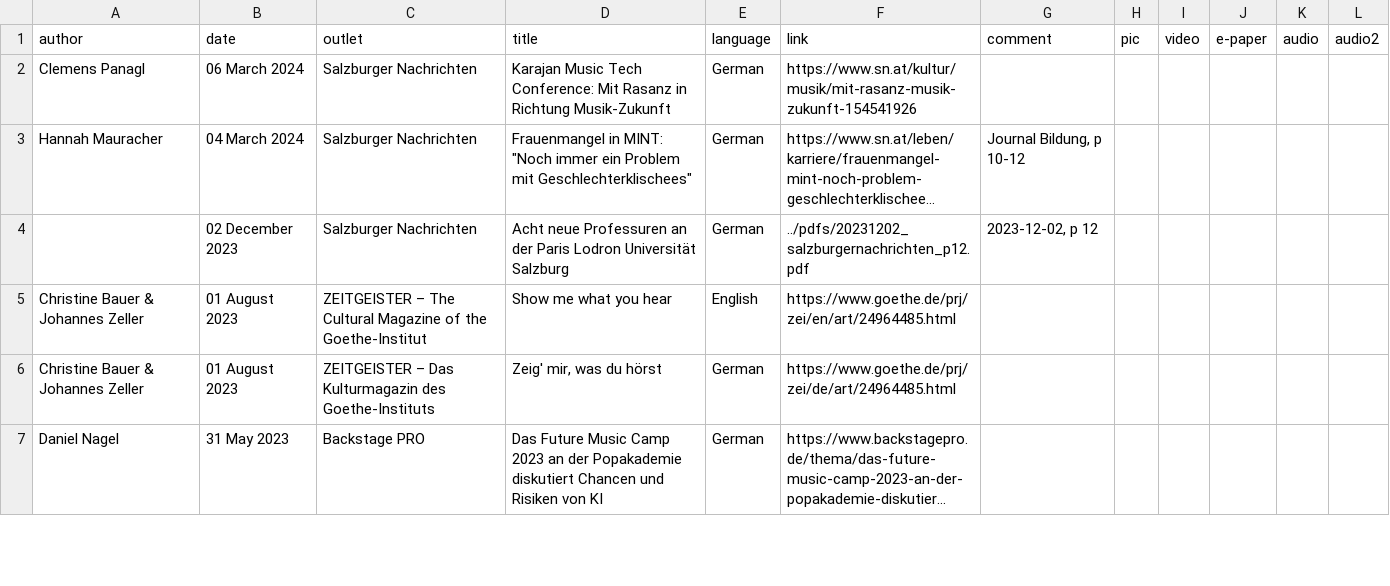
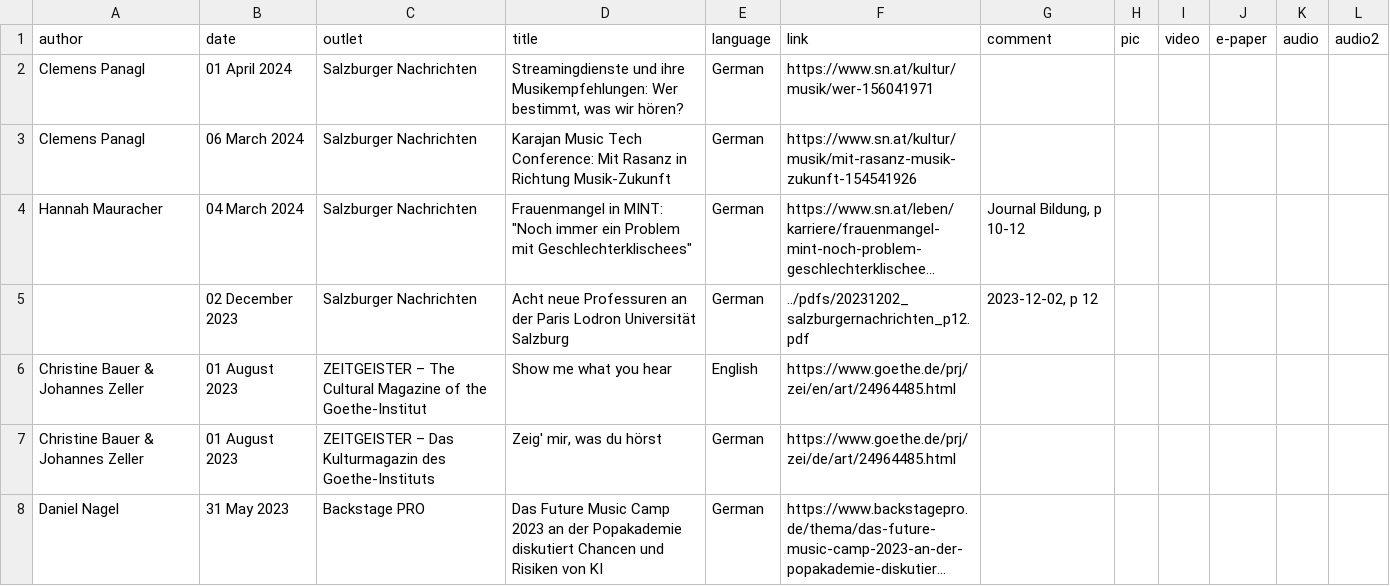
Before and after one commit to chbeu/chbeu.github.io, a CSV file: assets/csv/media.csv, drawn as a sheet; only a part is shown; long unchanged cells end in ….

```diff
--- a/assets/csv/media.csv
+++ b/assets/csv/media.csv
@@ -1,2 +1,3 @@
 author,date,outlet,title,language,link,comment,pic,video,e-paper,audio,audio2
+Clemens Panagl,01 April 2024,Salzburger Nachrichten,"Streamingdienste und ihre Musikempfehlungen: Wer bestimmt, was wir hören?",German,https://www.sn.at/kultur/musik/wer-156041971,,,,,,
 Clemens Panagl,06 March 2024,Salzburger Nachrichten,Karajan Music Tech Conference: Mit Rasanz in Richtung Musik-Zukunft,German,https://www.sn.at/kultur/musik/mit-rasanz-musik-zukunft-154541926,,,,,,
```
Also changed, not shown: 1 other file.
